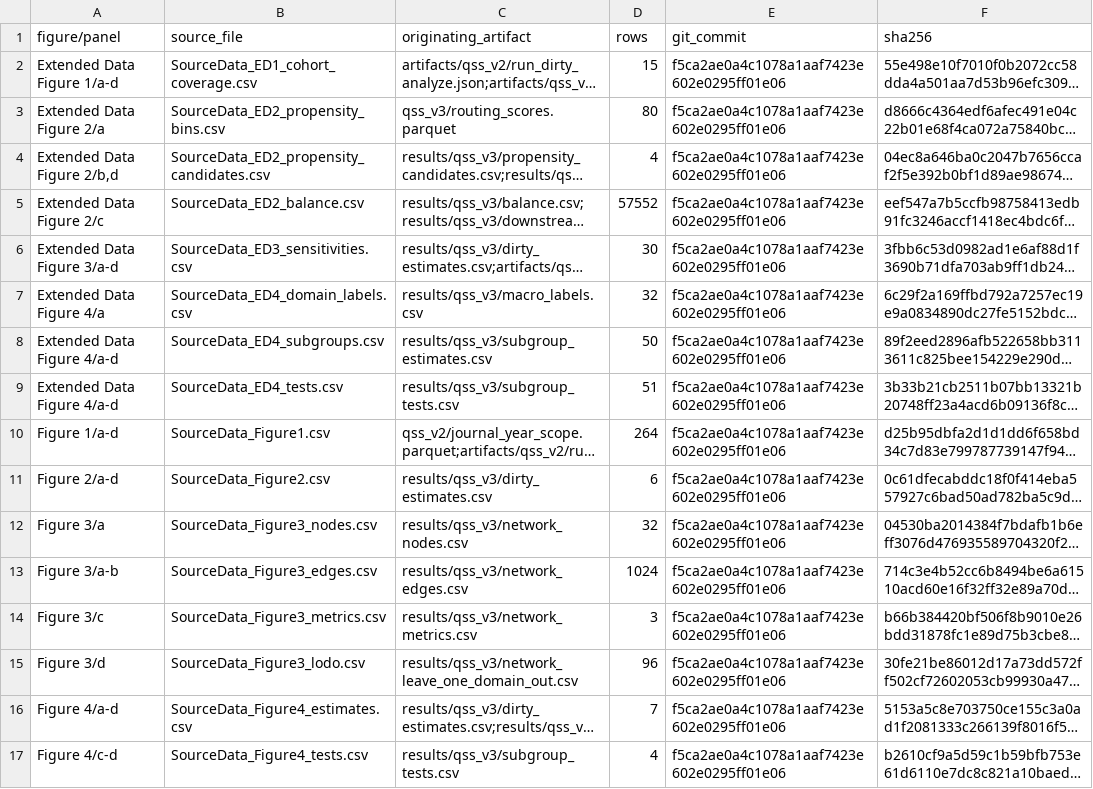
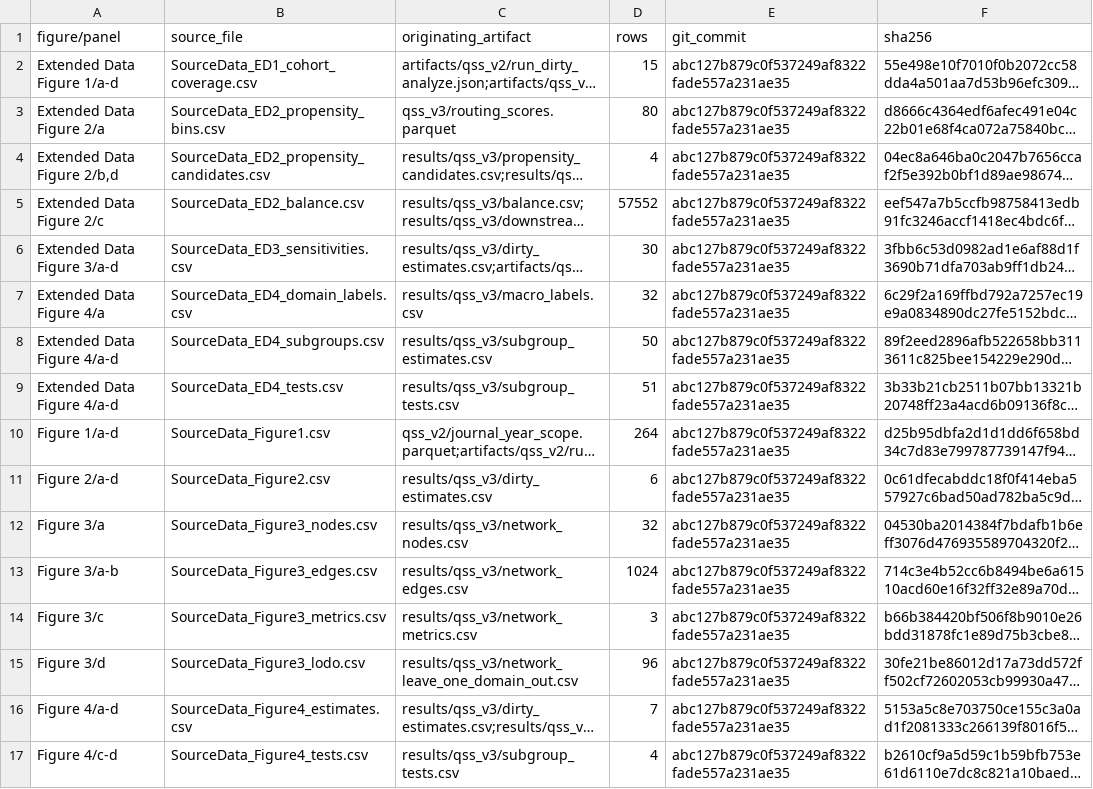
Before and after one commit to Wang-Haining/sci_diff, a CSV file: results/qss_v3/figures/source_data/source_data_manifest.csv, drawn as a sheet; long unchanged cells end in …; the diff names each change by its address in the sheet, - before the commit and + after, or states it on an @@ line.

Commit message:
Regenerate unclipped Figure 2

```diff
--- a/results/qss_v3/figures/source_data/source_data_manifest.csv
+++ b/results/qss_v3/figures/source_data/source_data_manifest.csv
-E2:E17 (git_commit): f5ca2ae0a4c1078a1aaf7423e602e0295ff01e06
+E2:E17 (git_commit): abc127b879c0f537249af8322fade557a231ae35
```
Also changed, not shown: 9 other files.
